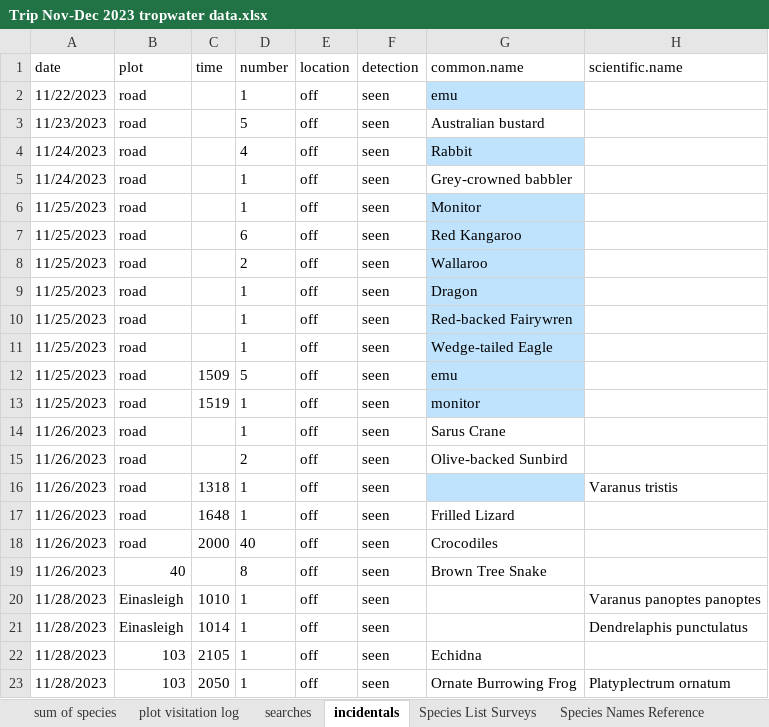
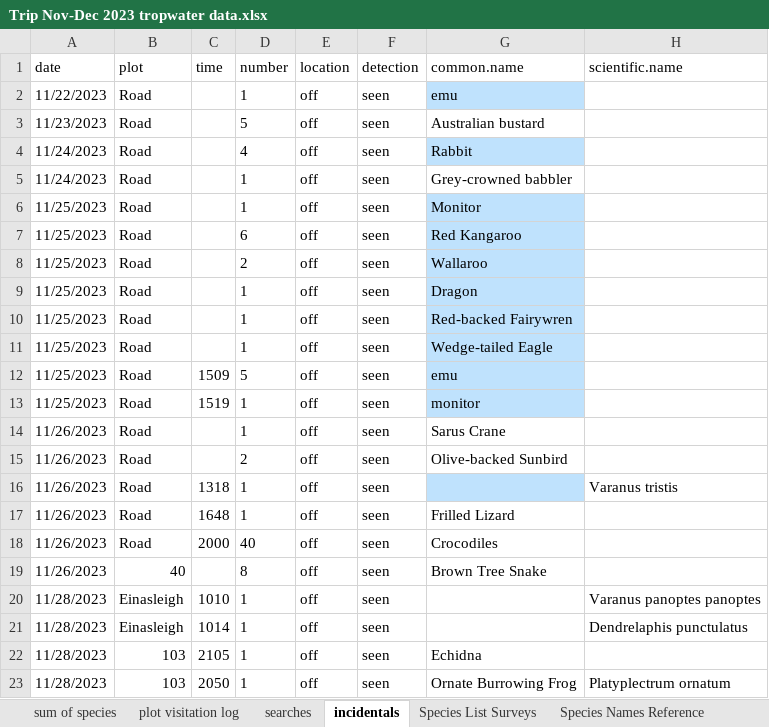
Before and after one commit to cheloniax/Tropwater_waterholes, an Excel workbook: data/raw/Trip Nov-Dec 2023 tropwater data.xlsx, sheet incidentals, drawn as a sheet; only a part is shown; values as stored, in another font and other column widths than the file's, no borders; the diff covers the shown part only; the diff names each change by its address in the sheet, - before the commit and + after, or states it on an @@ line.

```diff
--- a/data/raw/Trip Nov-Dec 2023 tropwater data.xlsx (sheet incidentals)
+++ b/data/raw/Trip Nov-Dec 2023 tropwater data.xlsx (sheet incidentals)
-B2:B18 (plot): road
+B2:B18 (plot): Road
```
Also changed, not shown: 7 edited cells elsewhere in this sheet, 4 other files.
